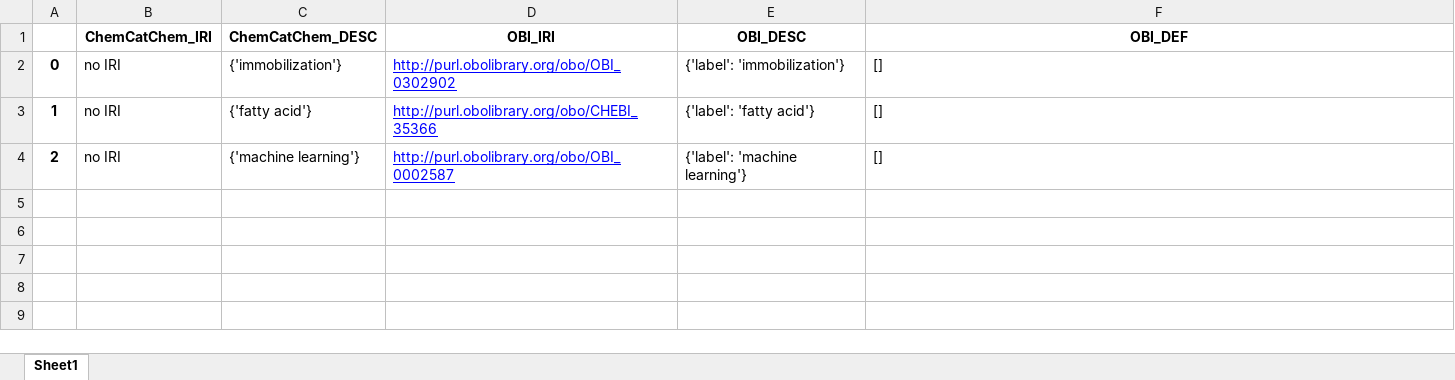
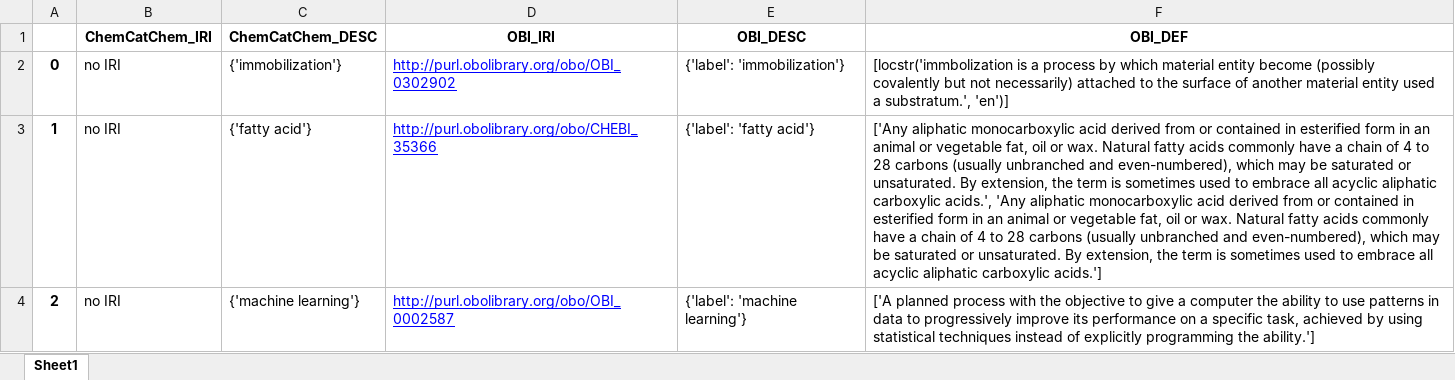
Before and after one commit to nfdi4cat/Ontology-Overview-of-NFDI4Cat, an Excel workbook: ChemCatChem/ChemCatChem_OBI.xlsx, sheet Sheet1, drawn as a sheet; values as stored, in another font and other column widths than the file's, no borders; the diff names each change by its address in the sheet, - before the commit and + after, or states it on an @@ line.

```diff
--- a/ChemCatChem/ChemCatChem_OBI.xlsx (sheet Sheet1)
+++ b/ChemCatChem/ChemCatChem_OBI.xlsx (sheet Sheet1)
-F2 (OBI_DEF): []
+F2 (OBI_DEF): [locstr('immbolization is a process by which material entity become (possibly covalently but not necessarily) attached to the surface of another material entity used a substratum.', 'en')]
-F3 (OBI_DEF): []
+F3 (OBI_DEF): ['Any aliphatic monocarboxylic acid derived from or contained in esterified form in an animal or vegetable fat, oil or wax. Natural fatty acids commonly have a chain of 4 to 28 carbons (usually unbranched and even-numbered), which may be saturated or unsaturated. By extension, the term is sometimes used to embrace all acyclic aliphatic carboxylic acids.', 'Any aliphatic monocarboxylic acid derived from or contained in esterified form in an animal or vegetable fat, oil or wax. Natural fatty acids commonly have a chain of 4 to 28 carbons (usually unbranched and even-numbered), which may be saturated or unsaturated. By extension, the term is sometimes used to embrace all acyclic aliphatic carboxylic acids.']
-F4 (OBI_DEF): []
+F4 (OBI_DEF): ['A planned process with the objective to give a computer the ability to use patterns in data to progressively improve its performance on a specific task, achieved by using statistical techniques instead of explicitly programming the ability.']
```
Also changed, not shown: ChemCatChem/ChemCatChem_BFO.xlsx, ChemCatChem/ChemCatChem_CAO.xlsx, 41 other files.
